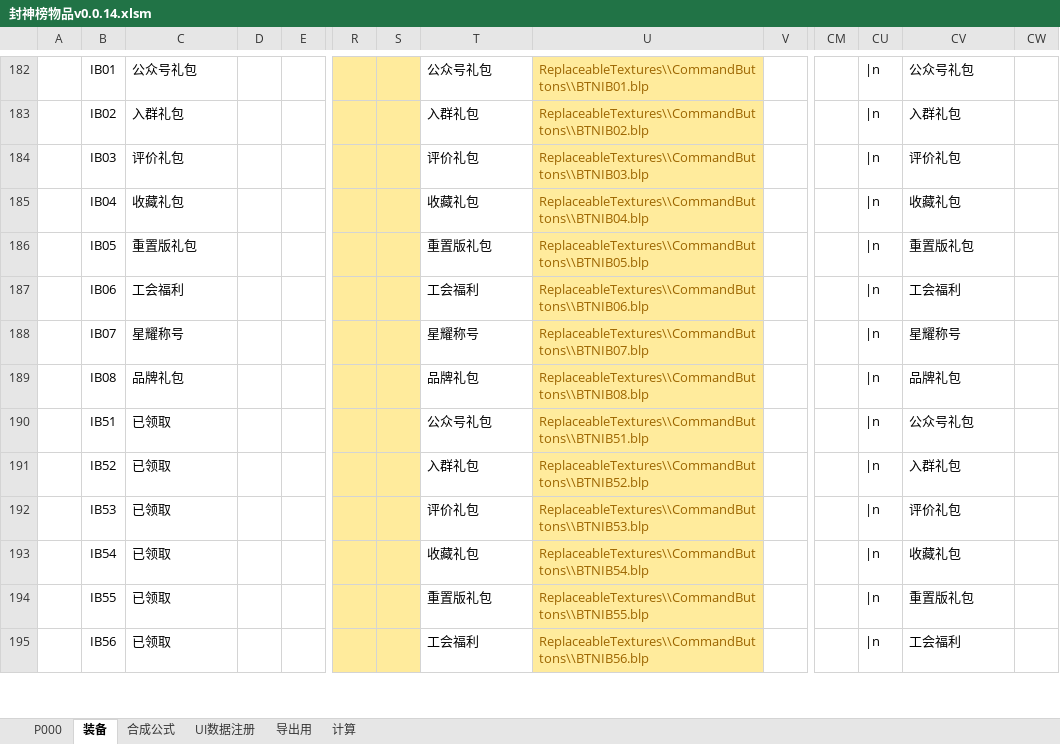
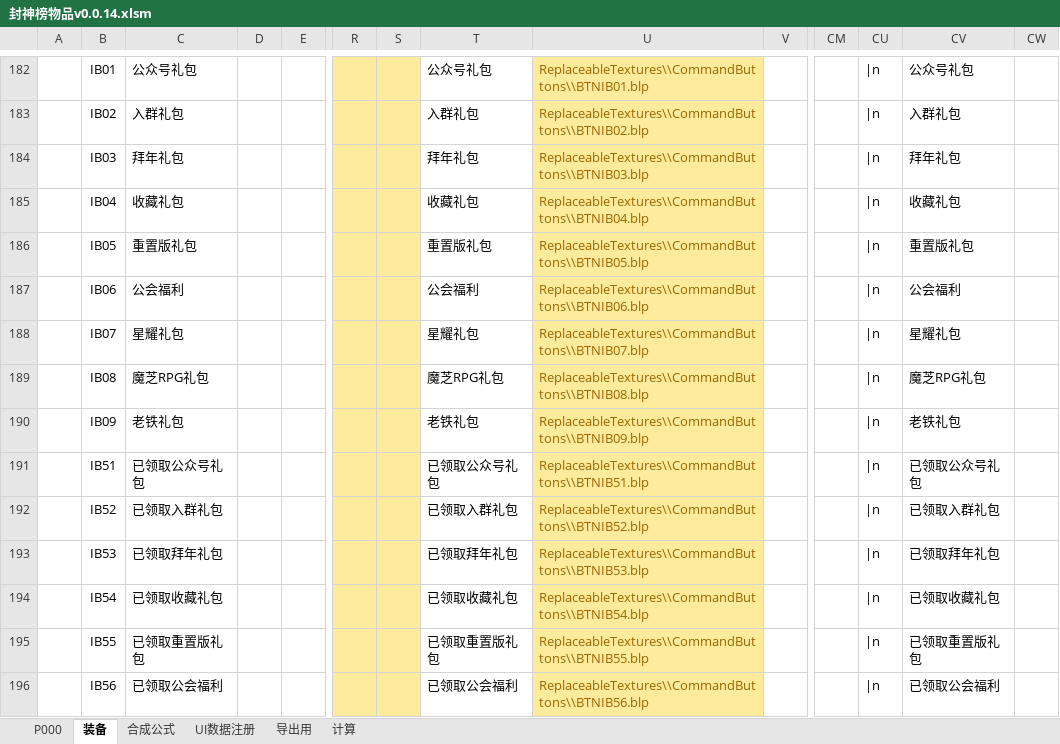
Before and after one commit to MageEgg/MageGame, an Excel workbook: 封神榜物品v0.0.14.xlsm, sheet 装备, drawn as a sheet; only a part is shown, gaps mark what is left out; values as stored, in another font and other column widths than the file's, no borders; addresses are those after the commit; rows hold the shown columns only; the diff covers the shown part only; the diff names each change by its address in the sheet, - before the commit and + after, or states it on an @@ line.

```diff
--- a/封神榜物品v0.0.14.xlsm (sheet 装备)
+++ b/封神榜物品v0.0.14.xlsm (sheet 装备)
-C184: 评价礼包
+C184: 拜年礼包
-T184: 评价礼包
+T184: 拜年礼包
-CV184: 评价礼包
+CV184: 拜年礼包
-C187: 工会福利
+C187: 公会福利
-T187: 工会福利
+T187: 公会福利
-CV187: 工会福利
+CV187: 公会福利
-C188: 星耀称号
+C188: 星耀礼包
-T188: 星耀称号
+T188: 星耀礼包
-CV188: 星耀称号
+CV188: 星耀礼包
-C189: 品牌礼包
+C189: 魔芝RPG礼包
-T189: 品牌礼包
+T189: 魔芝RPG礼包
-CV189: 品牌礼包
+CV189: 魔芝RPG礼包
+row 190:  | IB09 | 老铁礼包 |  |  |  |  | 老铁礼包 | ReplaceableTextures\\CommandButtons\\BTNIB09.blp |  |  | |n | 老铁礼包
-C191: 已领取
+C191: 已领取公众号礼包
-T191: 公众号礼包
+T191: 已领取公众号礼包
-CV191: 公众号礼包
+CV191: 已领取公众号礼包
-C192: 已领取
+C192: 已领取入群礼包
-T192: 入群礼包
+T192: 已领取入群礼包
-CV192: 入群礼包
+CV192: 已领取入群礼包
-C193: 已领取
+C193: 已领取拜年礼包
-T193: 评价礼包
+T193: 已领取拜年礼包
-CV193: 评价礼包
+CV193: 已领取拜年礼包
-C194: 已领取
+C194: 已领取收藏礼包
-T194: 收藏礼包
+T194: 已领取收藏礼包
-CV194: 收藏礼包
+CV194: 已领取收藏礼包
-C195: 已领取
+C195: 已领取重置版礼包
-T195: 重置版礼包
+T195: 已领取重置版礼包
-CV195: 重置版礼包
+CV195: 已领取重置版礼包
-C196: 已领取
+C196: 已领取公会福利
-T196: 工会福利
+T196: 已领取公会福利
-CV196: 工会福利
+CV196: 已领取公会福利
```
Also changed, not shown: 1 added row and 6 edited cells elsewhere in this sheet, sheet P000, sheet UI数据注册, formulas that keep their value, hidden cells, charts or pictures, 1 other file.
